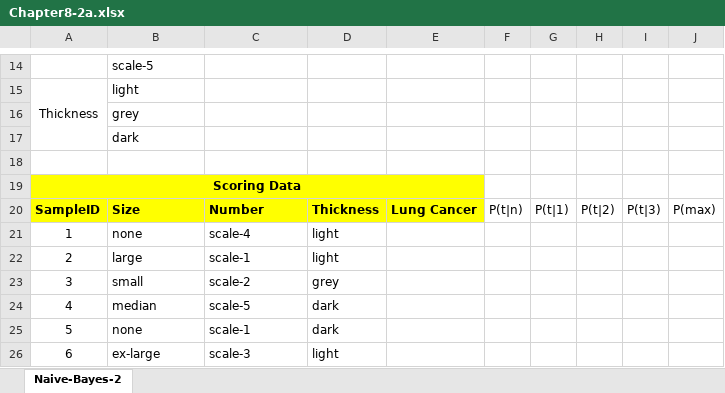
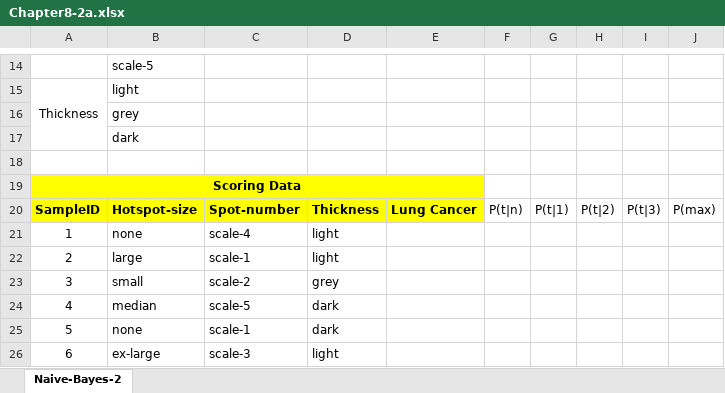
Before and after one commit to hhohho/Learn-Data-Mining-through-Excel, an Excel workbook: chapter8/Chapter8-2a.xlsx, sheet Naive-Bayes-2, drawn as a sheet; only a part is shown, gaps mark what is left out; values as stored, in another font and other column widths than the file's, no borders; charts and pictures not drawn; the diff names each change by its address in the sheet, - before the commit and + after, or states it on an @@ line.

```diff
--- a/chapter8/Chapter8-2a.xlsx (sheet Naive-Bayes-2)
+++ b/chapter8/Chapter8-2a.xlsx (sheet Naive-Bayes-2)
-B20: Size
+B20: Hotspot-size
-C20: Number
+C20: Spot-number
```
Also changed, not shown: charts or pictures, chapter8/Chapter8-2b.xlsx.
